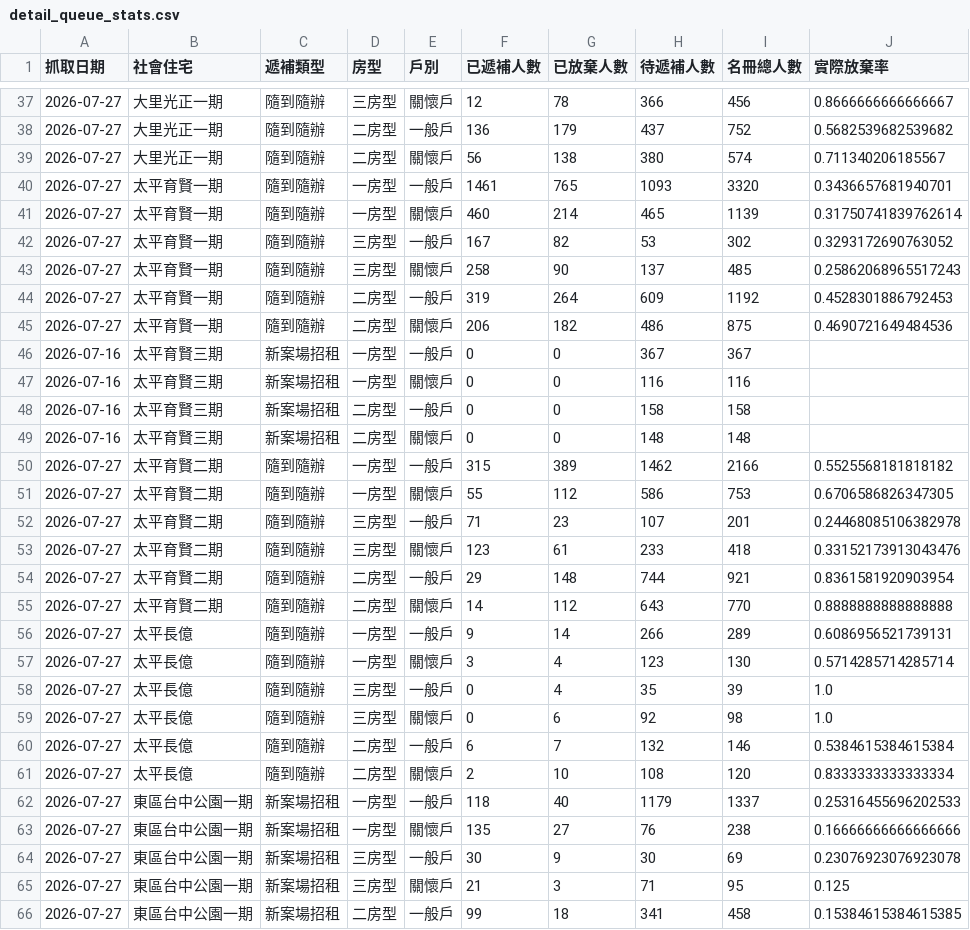
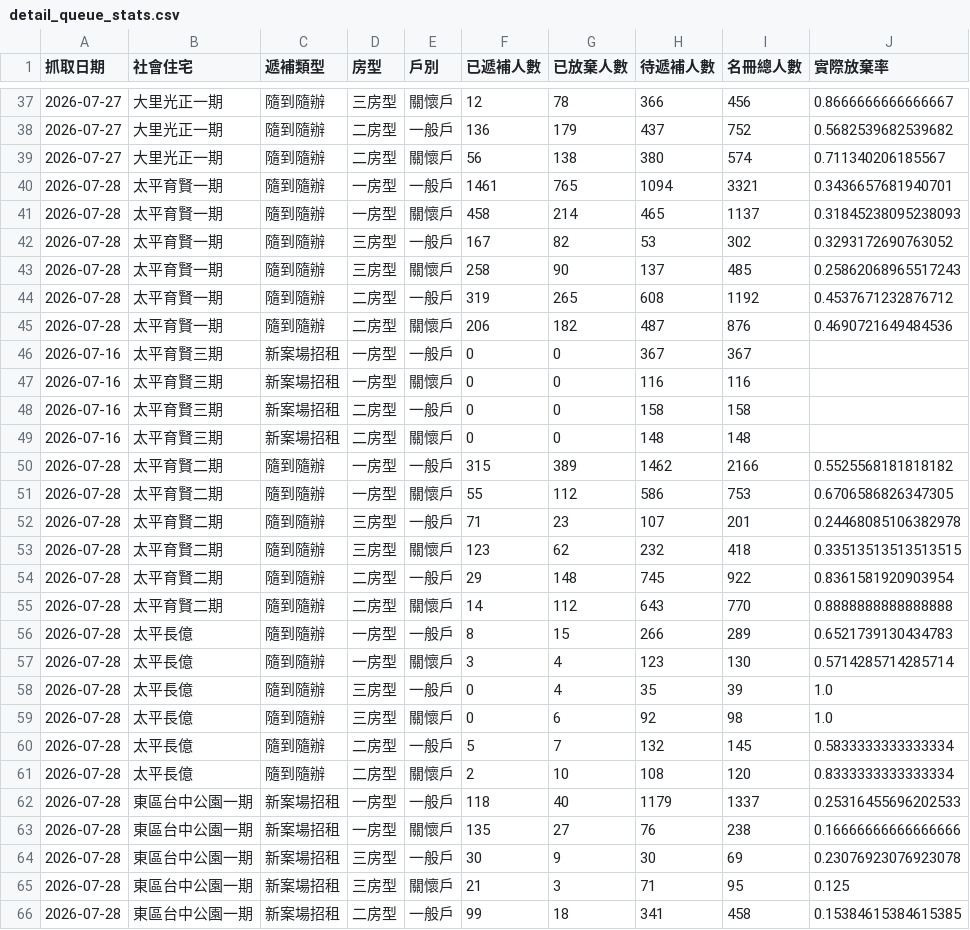
Before and after one commit to abula56/social_housing_tracker, a CSV file: detail_queue_stats.csv, drawn as a sheet; only a part is shown, gaps mark what is left out; the diff covers the shown part only.

```diff
--- a/detail_queue_stats.csv
+++ b/detail_queue_stats.csv
@@ -39,8 +39,8 @@
 2026-07-27,大里光正一期,隨到隨辦,二房型,關懷戶,56,138,380,574,0.711340206185567
-2026-07-27,太平育賢一期,隨到隨辦,一房型,一般戶,1461,765,1093,3320,0.3436657681940701
-2026-07-27,太平育賢一期,隨到隨辦,一房型,關懷戶,460,214,465,1139,0.31750741839762614
-2026-07-27,太平育賢一期,隨到隨辦,三房型,一般戶,167,82,53,302,0.3293172690763052
-2026-07-27,太平育賢一期,隨到隨辦,三房型,關懷戶,258,90,137,485,0.25862068965517243
-2026-07-27,太平育賢一期,隨到隨辦,二房型,一般戶,319,264,609,1192,0.4528301886792453
-2026-07-27,太平育賢一期,隨到隨辦,二房型,關懷戶,206,182,486,875,0.4690721649484536
+2026-07-28,太平育賢一期,隨到隨辦,一房型,一般戶,1461,765,1094,3321,0.3436657681940701
+2026-07-28,太平育賢一期,隨到隨辦,一房型,關懷戶,458,214,465,1137,0.31845238095238093
+2026-07-28,太平育賢一期,隨到隨辦,三房型,一般戶,167,82,53,302,0.3293172690763052
+2026-07-28,太平育賢一期,隨到隨辦,三房型,關懷戶,258,90,137,485,0.25862068965517243
+2026-07-28,太平育賢一期,隨到隨辦,二房型,一般戶,319,265,608,1192,0.4537671232876712
+2026-07-28,太平育賢一期,隨到隨辦,二房型,關懷戶,206,182,487,876,0.4690721649484536
 2026-07-16,太平育賢三期,新案場招租,一房型,一般戶,0,0,367,367,
@@ -49,18 +49,18 @@
 2026-07-16,太平育賢三期,新案場招租,二房型,關懷戶,0,0,148,148,
-2026-07-27,太平育賢二期,隨到隨辦,一房型,一般戶,315,389,1462,2166,0.5525568181818182
-2026-07-27,太平育賢二期,隨到隨辦,一房型,關懷戶,55,112,586,753,0.6706586826347305
-2026-07-27,太平育賢二期,隨到隨辦,三房型,一般戶,71,23,107,201,0.24468085106382978
-2026-07-27,太平育賢二期,隨到隨辦,三房型,關懷戶,123,61,233,418,0.33152173913043476
-2026-07-27,太平育賢二期,隨到隨辦,二房型,一般戶,29,148,744,921,0.8361581920903954
-2026-07-27,太平育賢二期,隨到隨辦,二房型,關懷戶,14,112,643,770,0.8888888888888888
-2026-07-27,太平長億,隨到隨辦,一房型,一般戶,9,14,266,289,0.6086956521739131
-2026-07-27,太平長億,隨到隨辦,一房型,關懷戶,3,4,123,130,0.5714285714285714
-2026-07-27,太平長億,隨到隨辦,三房型,一般戶,0,4,35,39,1.0
-2026-07-27,太平長億,隨到隨辦,三房型,關懷戶,0,6,92,98,1.0
-2026-07-27,太平長億,隨到隨辦,二房型,一般戶,6,7,132,146,0.5384615384615384
-2026-07-27,太平長億,隨到隨辦,二房型,關懷戶,2,10,108,120,0.8333333333333334
-2026-07-27,東區台中公園一期,新案場招租,一房型,一般戶,118,40,1179,1337,0.25316455696202533
-2026-07-27,東區台中公園一期,新案場招租,一房型,關懷戶,135,27,76,238,0.16666666666666666
-2026-07-27,東區台中公園一期,新案場招租,三房型,一般戶,30,9,30,69,0.23076923076923078
-2026-07-27,東區台中公園一期,新案場招租,三房型,關懷戶,21,3,71,95,0.125
-2026-07-27,東區台中公園一期,新案場招租,二房型,一般戶,99,18,341,458,0.15384615384615385
+2026-07-28,太平育賢二期,隨到隨辦,一房型,一般戶,315,389,1462,2166,0.5525568181818182
+2026-07-28,太平育賢二期,隨到隨辦,一房型,關懷戶,55,112,586,753,0.6706586826347305
+2026-07-28,太平育賢二期,隨到隨辦,三房型,一般戶,71,23,107,201,0.24468085106382978
+2026-07-28,太平育賢二期,隨到隨辦,三房型,關懷戶,123,62,232,418,0.33513513513513515
+2026-07-28,太平育賢二期,隨到隨辦,二房型,一般戶,29,148,745,922,0.8361581920903954
+2026-07-28,太平育賢二期,隨到隨辦,二房型,關懷戶,14,112,643,770,0.8888888888888888
+2026-07-28,太平長億,隨到隨辦,一房型,一般戶,8,15,266,289,0.6521739130434783
+2026-07-28,太平長億,隨到隨辦,一房型,關懷戶,3,4,123,130,0.5714285714285714
+2026-07-28,太平長億,隨到隨辦,三房型,一般戶,0,4,35,39,1.0
+2026-07-28,太平長億,隨到隨辦,三房型,關懷戶,0,6,92,98,1.0
+2026-07-28,太平長億,隨到隨辦,二房型,一般戶,5,7,132,145,0.5833333333333334
+2026-07-28,太平長億,隨到隨辦,二房型,關懷戶,2,10,108,120,0.8333333333333334
+2026-07-28,東區台中公園一期,新案場招租,一房型,一般戶,118,40,1179,1337,0.25316455696202533
+2026-07-28,東區台中公園一期,新案場招租,一房型,關懷戶,135,27,76,238,0.16666666666666666
+2026-07-28,東區台中公園一期,新案場招租,三房型,一般戶,30,9,30,69,0.23076923076923078
+2026-07-28,東區台中公園一期,新案場招租,三房型,關懷戶,21,3,71,95,0.125
+2026-07-28,東區台中公園一期,新案場招租,二房型,一般戶,99,18,341,458,0.15384615384615385
```
Also changed, not shown: 96 edited cells elsewhere in this file, detail_queue_stats_history.csv, 3 other files.
